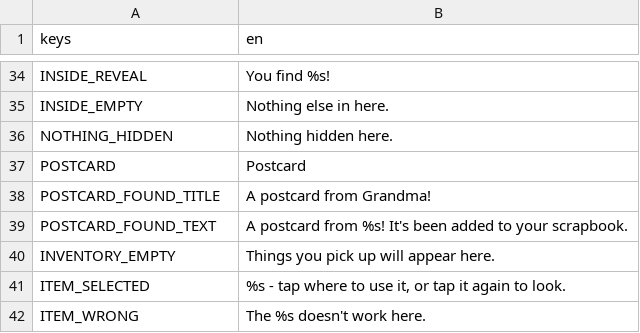
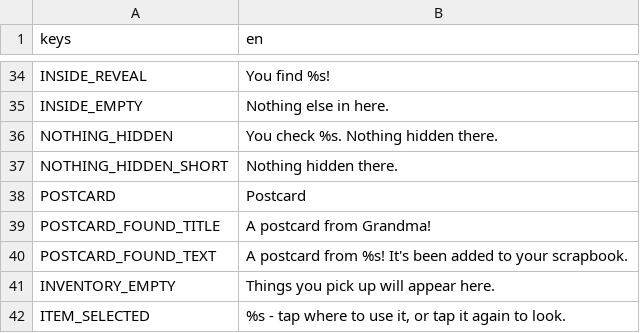
Before and after one commit to Mabsteer/sunrise-suite, a CSV file: i18n/strings.csv, drawn as a sheet; only a part is shown, gaps mark what is left out; the shorter side is filled out with more unchanged rows.

```diff
--- a/i18n/strings.csv
+++ b/i18n/strings.csv
@@ -35,3 +35,4 @@ INSIDE_REVEAL,You find %s!
 INSIDE_EMPTY,Nothing else in here.
-NOTHING_HIDDEN,Nothing hidden here.
+NOTHING_HIDDEN,You check %s. Nothing hidden there.
+NOTHING_HIDDEN_SHORT,Nothing hidden there.
 POSTCARD,Postcard
```
Also changed, not shown: 3 other files.
